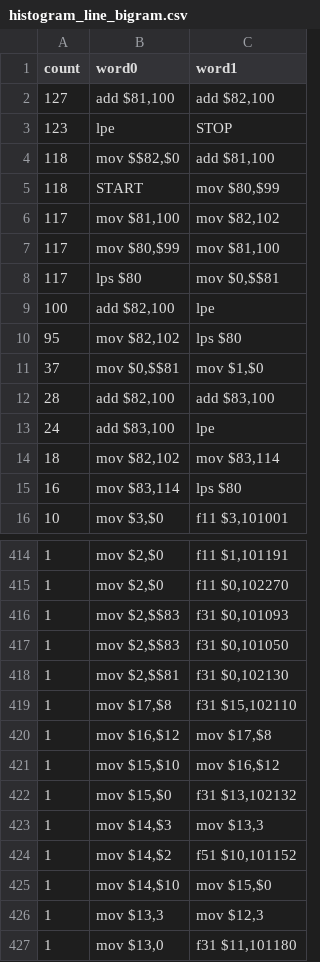
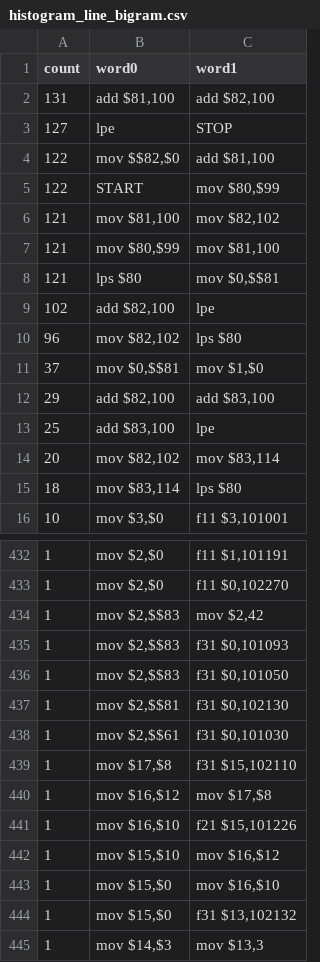
Before and after one commit to loda-lang/loda-rust, a CSV file: rust_project/arc-competition/payload/.loda-rust/analytics-arc/histogram_line_bigram.csv, drawn as a sheet; only a part is shown, gaps mark what is left out; the shorter side is filled out with more unchanged rows; the diff covers the shown part only.

```diff
--- a/rust_project/arc-competition/payload/.loda-rust/analytics-arc/histogram_line_bigram.csv
+++ b/rust_project/arc-competition/payload/.loda-rust/analytics-arc/histogram_line_bigram.csv
@@ -1,16 +1,16 @@
 count;word0;word1
-127;add $81,100;add $82,100
-123;lpe;STOP
-118;mov $$82,$0;add $81,100
-118;START;mov $80,$99
-117;mov $81,100;mov $82,102
-117;mov $80,$99;mov $81,100
-117;lps $80;mov $0,$$81
-100;add $82,100;lpe
-95;mov $82,102;lps $80
+131;add $81,100;add $82,100
+127;lpe;STOP
+122;mov $$82,$0;add $81,100
+122;START;mov $80,$99
+121;mov $81,100;mov $82,102
+121;mov $80,$99;mov $81,100
+121;lps $80;mov $0,$$81
+102;add $82,100;lpe
+96;mov $82,102;lps $80
 37;mov $0,$$81;mov $1,$0
-28;add $82,100;add $83,100
-24;add $83,100;lpe
-18;mov $82,102;mov $83,114
-16;mov $83,114;lps $80
+29;add $82,100;add $83,100
+25;add $83,100;lpe
+20;mov $82,102;mov $83,114
+18;mov $83,114;lps $80
 10;mov $3,$0;f11 $3,101001
@@ -415,2 +433,3 @@ count;word0;word1
 1;mov $2,$0;f11 $0,102270
+1;mov $2,$$83;mov $2,42
 1;mov $2,$$83;f31 $0,101093
@@ -418,5 +437,8 @@ count;word0;word1
 1;mov $2,$$81;f31 $0,102130
+1;mov $2,$$61;f31 $0,101030
 1;mov $17,$8;f31 $15,102110
 1;mov $16,$12;mov $17,$8
+1;mov $16,$10;f21 $15,101226
 1;mov $15,$10;mov $16,$12
+1;mov $15,$0;mov $16,$10
 1;mov $15,$0;f31 $13,102132
```
Also changed, not shown: 48 added rows and 10 removed rows elsewhere in this file, rust_project/arc-competition/payload/.loda-rust/analytics-arc/histogram_line_skipgram.csv, rust_project/arc-competition/payload/.loda-rust/analytics-arc/histogram_line_trigram.csv, 25 other files.
